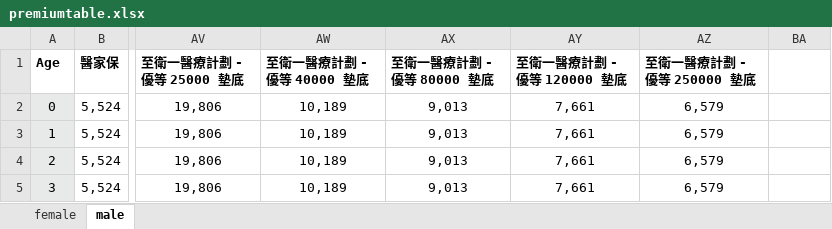
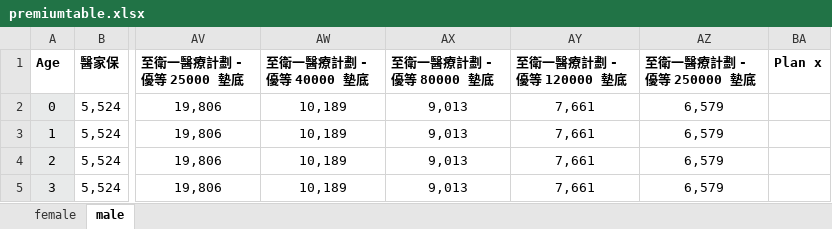
Before and after one commit to arleo87/medical-premium-calculator, an Excel workbook: premiumtable.xlsx, sheet male, drawn as a sheet; only a part is shown, gaps mark what is left out; values as stored, in another font and other column widths than the file's, no borders; the diff names each change by its address in the sheet, - before the commit and + after, or states it on an @@ line.

Commit message:
Update saving plan with minimum notional amount check and remove cumulative view

```diff
--- a/premiumtable.xlsx (sheet male)
+++ b/premiumtable.xlsx (sheet male)
-BA1: (empty)
+BA1: Plan x
```
Also changed, not shown: sheet female, 6 other files.
